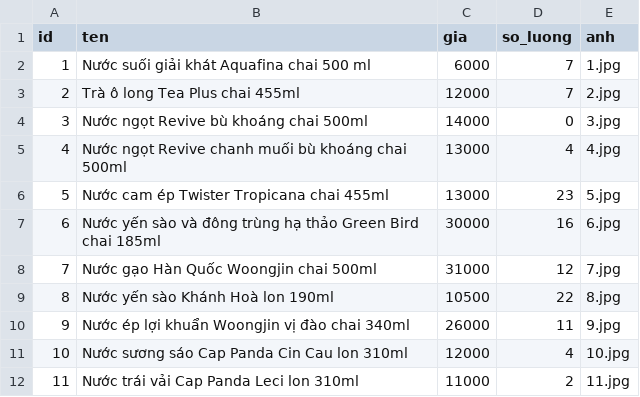
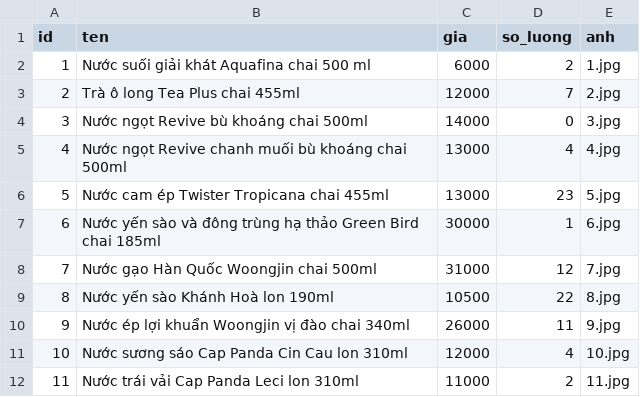
Before and after one commit to Kin-LeTan/PY, a CSV file: csv/kho.csv, drawn as a sheet.

```diff
--- a/csv/kho.csv
+++ b/csv/kho.csv
@@ -1,3 +1,3 @@
 id,ten,gia,so_luong,anh
-1,Nước suối giải khát Aquafina chai 500 ml,6000,7,1.jpg
+1,Nước suối giải khát Aquafina chai 500 ml,6000,2,1.jpg
 2,Trà ô long Tea Plus chai 455ml,12000,7,2.jpg
@@ -6,3 +6,3 @@ id,ten,gia,so_luong,anh
 5,Nước cam ép Twister Tropicana chai 455ml,13000,23,5.jpg
-6,Nước yến sào và đông trùng hạ thảo Green Bird chai 185ml,30000,16,6.jpg
+6,Nước yến sào và đông trùng hạ thảo Green Bird chai 185ml,30000,1,6.jpg
 7,Nước gạo Hàn Quốc Woongjin chai 500ml,31000,12,7.jpg
```
Also changed, not shown: csv/chi_tiet_don.csv, 6 other files.
